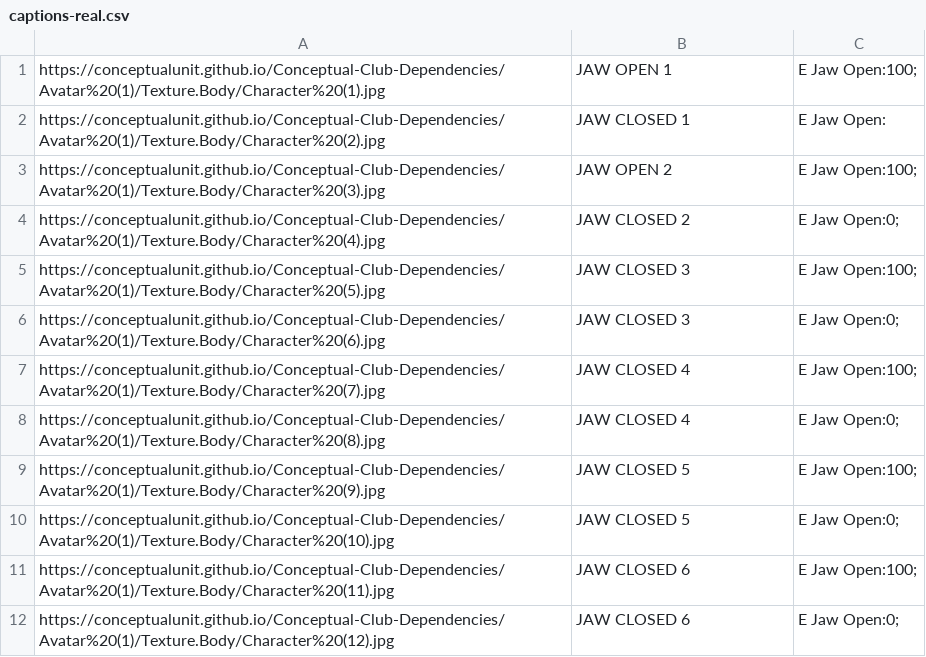
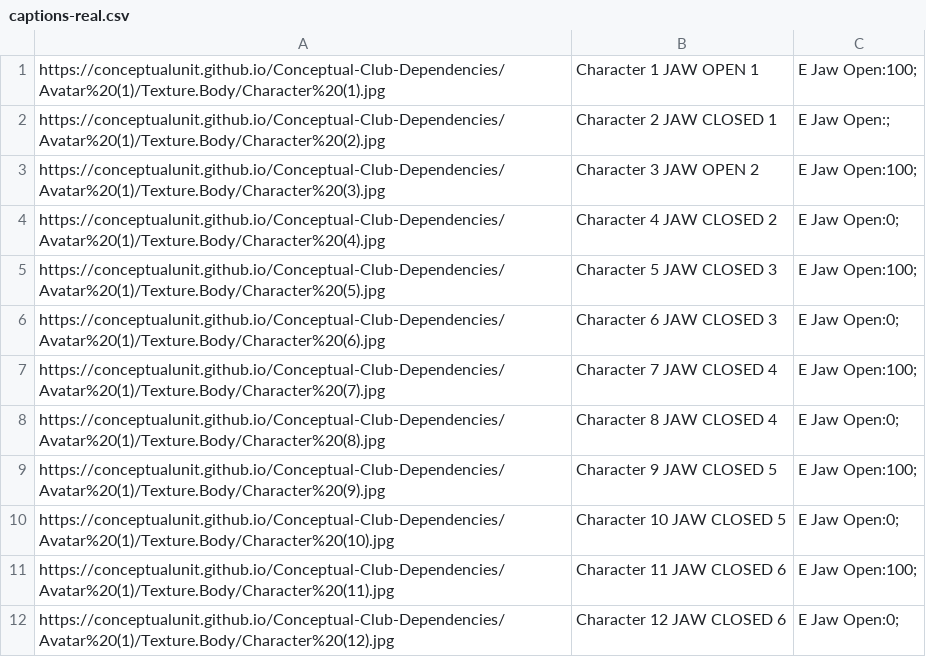
Before and after one commit to ConceptualUnit/Conceptual-Club-Dependencies, a CSV file: captions-real.csv, drawn as a sheet.

Commit message:
Update captions-real.csv

```diff
--- a/captions-real.csv
+++ b/captions-real.csv
@@ -1,12 +1,12 @@
-https://conceptualunit.github.io/Conceptual-Club-Dependencies/Avatar%20(1)/Texture.Body/Character%20(1).jpg,JAW OPEN 1,E Jaw Open:100;
-https://conceptualunit.github.io/Conceptual-Club-Dependencies/Avatar%20(1)/Texture.Body/Character%20(2).jpg,JAW CLOSED 1,E Jaw Open:
-https://conceptualunit.github.io/Conceptual-Club-Dependencies/Avatar%20(1)/Texture.Body/Character%20(3).jpg,JAW OPEN 2,E Jaw Open:100;
-https://conceptualunit.github.io/Conceptual-Club-Dependencies/Avatar%20(1)/Texture.Body/Character%20(4).jpg,JAW CLOSED 2,E Jaw Open:0;
-https://conceptualunit.github.io/Conceptual-Club-Dependencies/Avatar%20(1)/Texture.Body/Character%20(5).jpg,JAW CLOSED 3,E Jaw Open:100;
-https://conceptualunit.github.io/Conceptual-Club-Dependencies/Avatar%20(1)/Texture.Body/Character%20(6).jpg,JAW CLOSED 3,E Jaw Open:0;
-https://conceptualunit.github.io/Conceptual-Club-Dependencies/Avatar%20(1)/Texture.Body/Character%20(7).jpg,JAW CLOSED 4,E Jaw Open:100;
-https://conceptualunit.github.io/Conceptual-Club-Dependencies/Avatar%20(1)/Texture.Body/Character%20(8).jpg,JAW CLOSED 4,E Jaw Open:0;
-https://conceptualunit.github.io/Conceptual-Club-Dependencies/Avatar%20(1)/Texture.Body/Character%20(9).jpg,JAW CLOSED 5,E Jaw Open:100;
-https://conceptualunit.github.io/Conceptual-Club-Dependencies/Avatar%20(1)/Texture.Body/Character%20(10).jpg,JAW CLOSED 5,E Jaw Open:0;
-https://conceptualunit.github.io/Conceptual-Club-Dependencies/Avatar%20(1)/Texture.Body/Character%20(11).jpg,JAW CLOSED 6,E Jaw Open:100;
-https://conceptualunit.github.io/Conceptual-Club-Dependencies/Avatar%20(1)/Texture.Body/Character%20(12).jpg,JAW CLOSED 6,E Jaw Open:0;
+https://conceptualunit.github.io/Conceptual-Club-Dependencies/Avatar%20(1)/Texture.Body/Character%20(1).jpg,Character 1 JAW OPEN 1,E Jaw Open:100;
+https://conceptualunit.github.io/Conceptual-Club-Dependencies/Avatar%20(1)/Texture.Body/Character%20(2).jpg,Character 2 JAW CLOSED 1,E Jaw Open:;
+https://conceptualunit.github.io/Conceptual-Club-Dependencies/Avatar%20(1)/Texture.Body/Character%20(3).jpg,Character 3 JAW OPEN 2,E Jaw Open:100;
+https://conceptualunit.github.io/Conceptual-Club-Dependencies/Avatar%20(1)/Texture.Body/Character%20(4).jpg,Character 4 JAW CLOSED 2,E Jaw Open:0;
+https://conceptualunit.github.io/Conceptual-Club-Dependencies/Avatar%20(1)/Texture.Body/Character%20(5).jpg,Character 5 JAW CLOSED 3,E Jaw Open:100;
+https://conceptualunit.github.io/Conceptual-Club-Dependencies/Avatar%20(1)/Texture.Body/Character%20(6).jpg,Character 6 JAW CLOSED 3,E Jaw Open:0;
+https://conceptualunit.github.io/Conceptual-Club-Dependencies/Avatar%20(1)/Texture.Body/Character%20(7).jpg,Character 7 JAW CLOSED 4,E Jaw Open:100;
+https://conceptualunit.github.io/Conceptual-Club-Dependencies/Avatar%20(1)/Texture.Body/Character%20(8).jpg,Character 8 JAW CLOSED 4,E Jaw Open:0;
+https://conceptualunit.github.io/Conceptual-Club-Dependencies/Avatar%20(1)/Texture.Body/Character%20(9).jpg,Character 9 JAW CLOSED 5,E Jaw Open:100;
+https://conceptualunit.github.io/Conceptual-Club-Dependencies/Avatar%20(1)/Texture.Body/Character%20(10).jpg,Character 10 JAW CLOSED 5,E Jaw Open:0;
+https://conceptualunit.github.io/Conceptual-Club-Dependencies/Avatar%20(1)/Texture.Body/Character%20(11).jpg,Character 11 JAW CLOSED 6,E Jaw Open:100;
+https://conceptualunit.github.io/Conceptual-Club-Dependencies/Avatar%20(1)/Texture.Body/Character%20(12).jpg,Character 12 JAW CLOSED 6,E Jaw Open:0;
```
